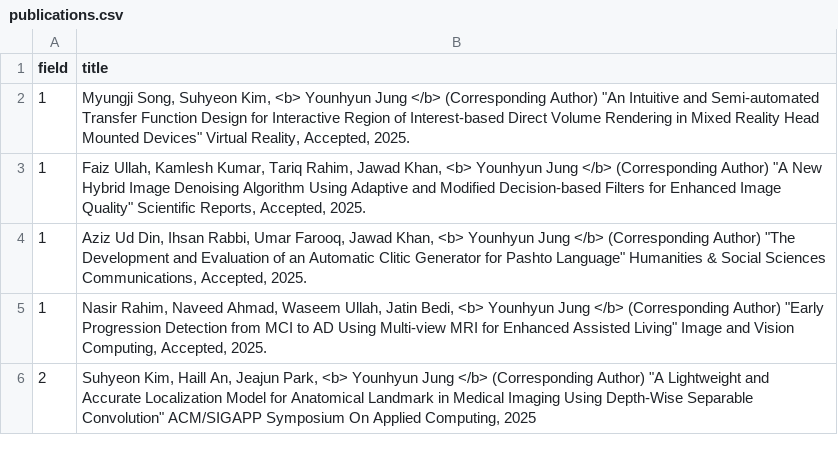
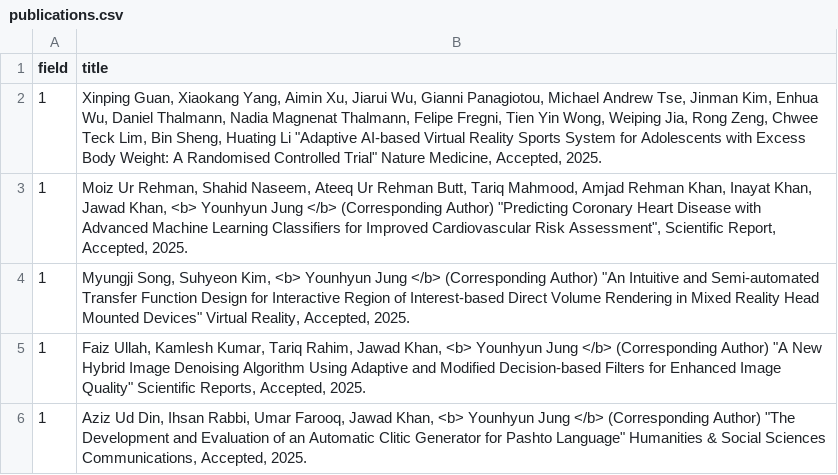
Before and after one commit to Gachon-VisualizationandMixedRealityLab/VOM, a CSV file: assets/csv/publications.csv, drawn as a sheet; only a part is shown; the shorter side is filled out with more unchanged rows; the diff names each change by its address in the sheet, - before the commit and + after, or states it on an @@ line.

Commit message:
2025-04-18-Publication-v1

```diff
--- a/assets/csv/publications.csv
+++ b/assets/csv/publications.csv
+row 2: 1 | Xinping Guan, Xiaokang Yang, Aimin Xu, Jiarui Wu, Gianni Panagiotou, Michael Andrew Tse, Jinman Kim, Enhua Wu, Daniel Thalmann, Nadia Magnenat Thalmann, Felipe Fregni, Tien Yin Wong, Weiping Jia, Rong Zeng, Chwee Teck Lim, Bin Sheng, Huating Li "Adaptive AI-based Virtual Reality Sports System for Adolescents with Excess Body Weight: A Randomised Controlled Trial" Nature Medicine, Accepted, 2025.
+row 3: 1 | Moiz Ur Rehman, Shahid Naseem, Ateeq Ur Rehman Butt, Tariq Mahmood, Amjad Rehman Khan, Inayat Khan, Jawad Khan, <b> Younhyun Jung </b> (Corresponding Author) "Predicting Coronary Heart Disease with Advanced Machine Learning Classifiers for Improved Cardiovascular Risk Assessment", Scientific Report, Accepted, 2025.
```
